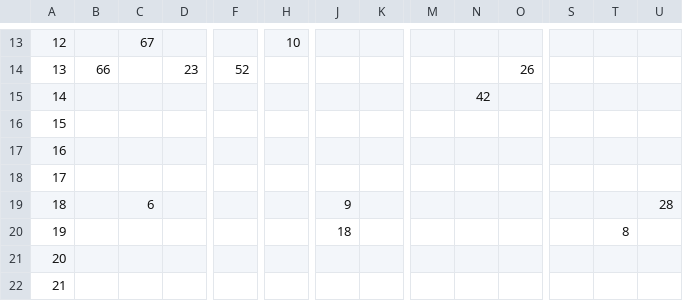
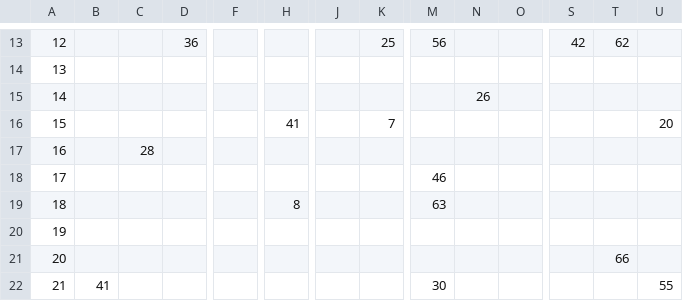
Before and after one commit to hunzlahmalik/exam-scheduler, a CSV file: src/best.csv, drawn as a sheet; only a part is shown, gaps mark what is left out; the diff covers the shown part only; the diff names each change by its address in the sheet, - before the commit and + after, or states it on an @@ line.

```diff
--- a/src/best.csv
+++ b/src/best.csv
-C13: 67
+C13: (empty)
-D13: (empty)
+D13: 36
-H13: 10
+H13: (empty)
-K13: (empty)
+K13: 25
-M13: (empty)
+M13: 56
-S13: (empty)
+S13: 42
-T13: (empty)
+T13: 62
-B14: 66
+B14: (empty)
-D14: 23
+D14: (empty)
-F14: 52
+F14: (empty)
-O14: 26
+O14: (empty)
-N15: 42
+N15: 26
-H16: (empty)
+H16: 41
-K16: (empty)
+K16: 7
-U16: (empty)
+U16: 20
-C17: (empty)
+C17: 28
-M18: (empty)
+M18: 46
-C19: 6
+C19: (empty)
-H19: (empty)
+H19: 8
-J19: 9
+J19: (empty)
-M19: (empty)
+M19: 63
-U19: 28
+U19: (empty)
-J20: 18
+J20: (empty)
-T20: 8
+T20: (empty)
-T21: (empty)
+T21: 66
-B22: (empty)
+B22: 41
-M22: (empty)
+M22: 30
-U22: (empty)
+U22: 55
```
Also changed, not shown: 104 edited cells elsewhere in this file, 1 other file.
